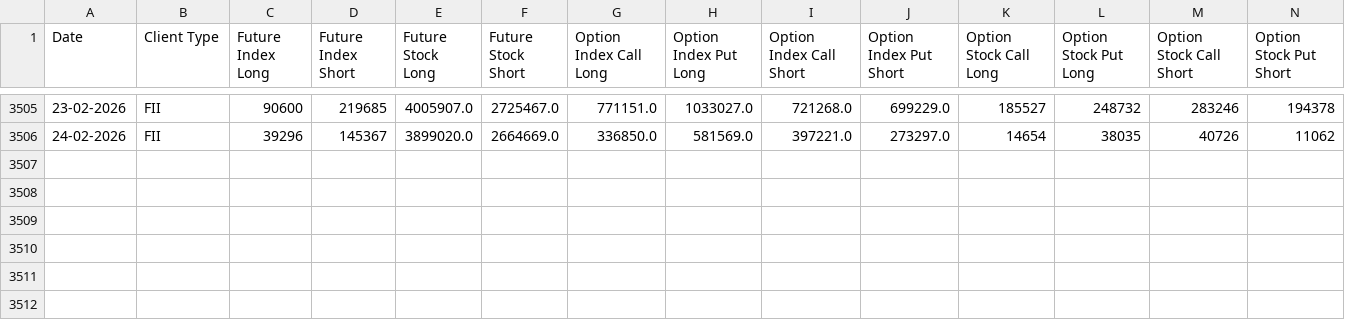
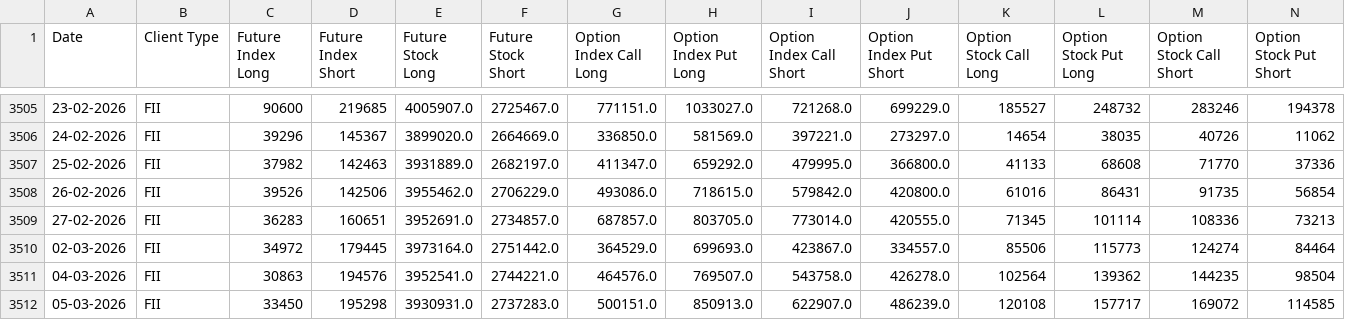
Before and after one commit to sk00301/Financial-Dashboard, a CSV file: Data/fii_historical_data.csv, drawn as a sheet; only a part is shown, gaps mark what is left out; rows hold the shown columns only; the diff names each change by its address in the sheet, - before the commit and + after, or states it on an @@ line.

```diff
--- a/Data/fii_historical_data.csv
+++ b/Data/fii_historical_data.csv
+row 3507: 25-02-2026 | FII | 37982 | 142463 | 3931889.0 | 2682197.0 | 411347.0 | 659292.0 | 479995.0 | 366800.0 | 41133 | 68608 | 71770 | 37336
+row 3508: 26-02-2026 | FII | 39526 | 142506 | 3955462.0 | 2706229.0 | 493086.0 | 718615.0 | 579842.0 | 420800.0 | 61016 | 86431 | 91735 | 56854
+row 3509: 27-02-2026 | FII | 36283 | 160651 | 3952691.0 | 2734857.0 | 687857.0 | 803705.0 | 773014.0 | 420555.0 | 71345 | 101114 | 108336 | 73213
+row 3510: 02-03-2026 | FII | 34972 | 179445 | 3973164.0 | 2751442.0 | 364529.0 | 699693.0 | 423867.0 | 334557.0 | 85506 | 115773 | 124274 | 84464
+row 3511: 04-03-2026 | FII | 30863 | 194576 | 3952541.0 | 2744221.0 | 464576.0 | 769507.0 | 543758.0 | 426278.0 | 102564 | 139362 | 144235 | 98504
+row 3512: 05-03-2026 | FII | 33450 | 195298 | 3930931.0 | 2737283.0 | 500151.0 | 850913.0 | 622907.0 | 486239.0 | 120108 | 157717 | 169072 | 114585
```
Also changed, not shown: Data/below_dma(2004).csv, Data/nse_tickers.csv, 1 other file.
